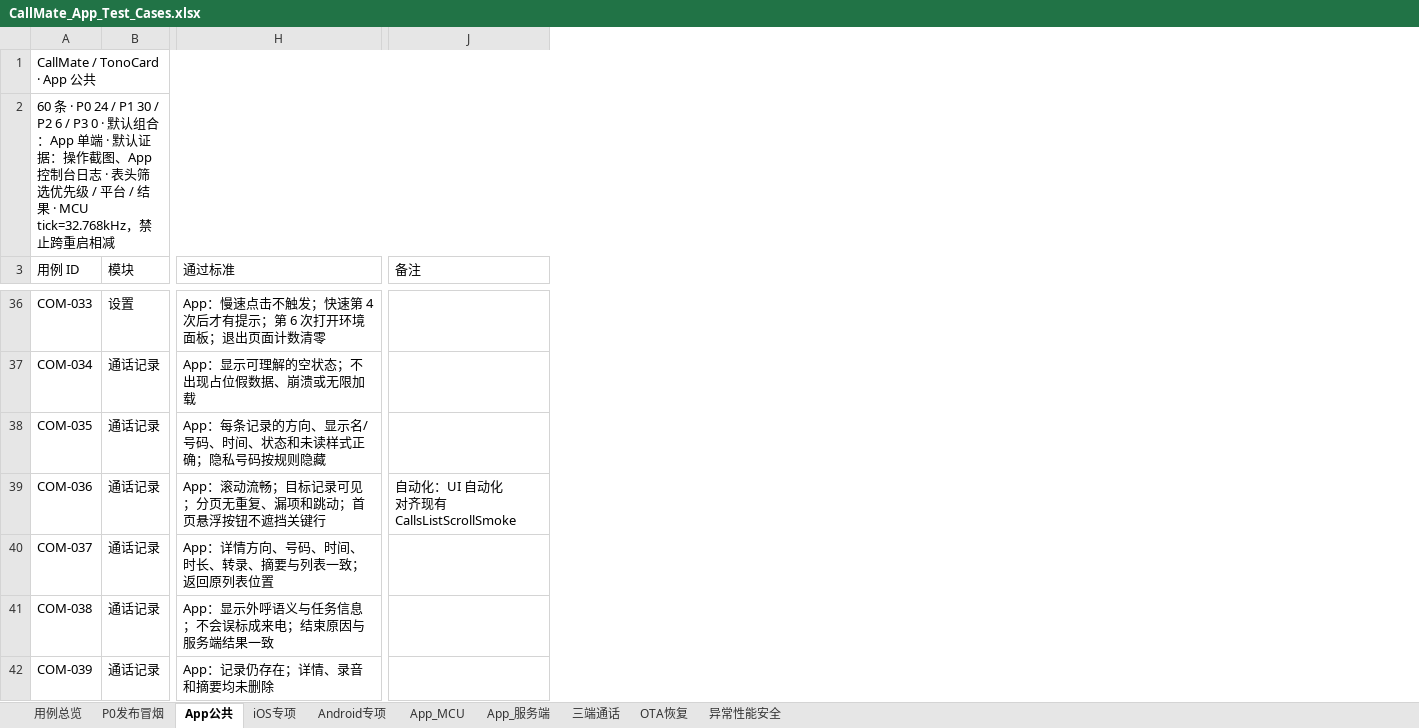
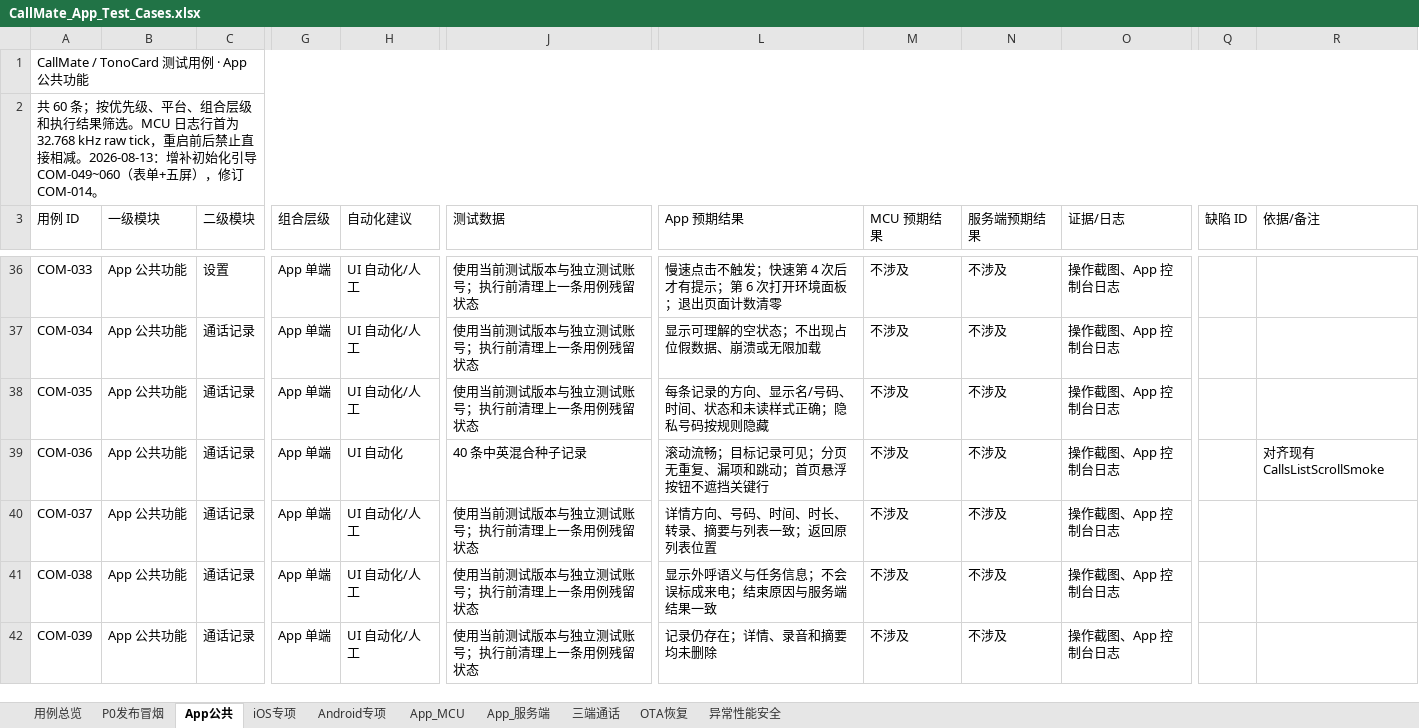
Before and after one commit to lisret/a2a_ai_mobile, an Excel workbook: qa/CallMate_App_Test_Cases.xlsx, sheet App公共, drawn as a sheet; only a part is shown, gaps mark what is left out; values as stored, in another font and other column widths than the file's, no cell formats; conditional formats and table styles not drawn; removed rows and columns are numbered as before the commit, all else as after; ↵ is a line break in a cell; the diff covers the shown part only; the diff names each change by its address in the sheet, - before the commit and + after, or states it on an @@ line.

```diff
--- a/qa/CallMate_App_Test_Cases.xlsx (sheet App公共)
+++ b/qa/CallMate_App_Test_Cases.xlsx (sheet App公共)
+column B (一级模块), rows 36-42: all App 公共功能
+column G (组合层级), rows 36-42: all App 单端
+column H (自动化建议), rows 36-42: UI 自动化/人工 | UI 自动化/人工 | UI 自动化/人工 | UI 自动化 | UI 自动化/人工 | UI 自动化/人工 | UI 自动化/人工
+column J (测试数据), rows 36-42: 使用当前测试版本与独立测试账号；执行前清理上一条用例残留状态 | 使用当前测试版本与独立测试账号；执行前清理上一条用例残留状态 | 使用当前测试版本与独立测试账号；执行前清理上一条用例残留状态 | 40 条中英混合种子记录 | 使用当前测试版本与独立测试账号；执行前清理上一条用例残留状态 | 使用当前测试版本与独立测试账号；执行前清理上一条用例残留状态 | 使用当前测试版本与独立测试账号；执行前清理上一条用例残留状态
-column H (通过标准), rows 36-42: App：慢速点击不触发；快速第 4 次后才有提示；第 6 次打开环境面板；退出页面计数清零 | App：显示可理解的空状态；不出现占位假数据、崩溃或无限加载 | App：每条记录的方向、显示名/号码、时间、状态和未读样式正确；隐私号码按规则隐藏 | App：滚动流畅；目标记录可见；分页无重复、漏项和跳动；首页悬浮按钮不遮挡关键行 | App：详情方向、号码、时间、时长、转录、摘要与列表一致；返回原列表位置 | App：显示外呼语义与任务信息；不会误标成来电；结束原因与服务端结果一致 | App：记录仍存在；详情、录音和摘要均未删除
+column L (App 预期结果), rows 36-42: 慢速点击不触发；快速第 4 次后才有提示；第 6 次打开环境面板；退出页面计数清零 | 显示可理解的空状态；不出现占位假数据、崩溃或无限加载 | 每条记录的方向、显示名/号码、时间、状态和未读样式正确；隐私号码按规则隐藏 | 滚动流畅；目标记录可见；分页无重复、漏项和跳动；首页悬浮按钮不遮挡关键行 | 详情方向、号码、时间、时长、转录、摘要与列表一致；返回原列表位置 | 显示外呼语义与任务信息；不会误标成来电；结束原因与服务端结果一致 | 记录仍存在；详情、录音和摘要均未删除
+column M (MCU 预期结果), rows 36-42: all 不涉及
+column N (服务端预期结果), rows 36-42: all 不涉及
+column O (证据/日志), rows 36-42: all 操作截图、App 控制台日志
-column J (备注), row 39: 自动化：UI 自动化 ↵ 对齐现有 CallsListScrollSmoke
+column Q (缺陷 ID), empty
+column R (依据/备注), row 39: 对齐现有 CallsListScrollSmoke
-A1 (用例 ID): CallMate / TonoCard · App 公共
+A1 (用例 ID): CallMate / TonoCard 测试用例 · App 公共功能
-A2 (用例 ID): 60 条 · P0 24 / P1 30 / P2 6 / P3 0 · 默认组合：App 单端 · 默认证据：操作截图、App 控制台日志 · 表头筛选优先级 / 平台 / 结果 · MCU tick=32.768kHz，禁止跨重启相减
+A2 (用例 ID): 共 60 条；按优先级、平台、组合层级和执行结果筛选。MCU 日志行首为 32.768 kHz raw tick，重启前后禁止直接相减。2026-08-13：增补初始化引导 COM-049~060（表单+五屏），修订 COM-014。
-C3: 模块
+C3: 二级模块
```
Also changed, not shown: 16 edited cells elsewhere in this sheet, sheet 用例总览, sheet 三端通话, sheet 异常性能安全, sheet OTA恢复, sheet P0发布冒烟, sheet iOS专项, 3 more sheets, cell formats.
